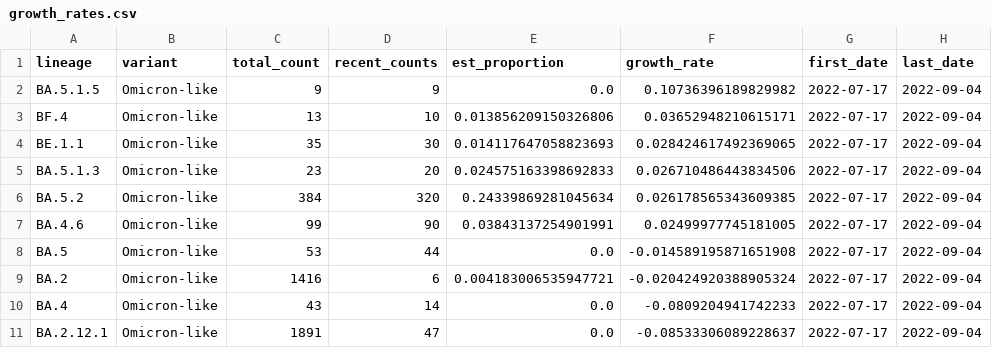
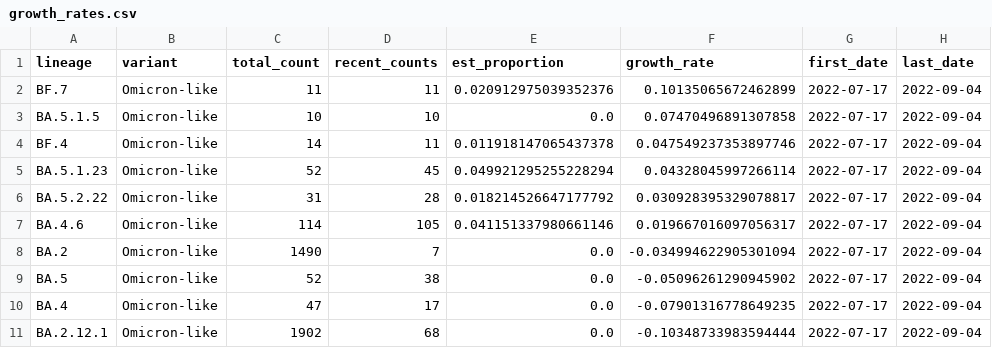
Before and after one commit to andersen-lab/lone_pine, a CSV file: resources/growth_rates.csv, drawn as a sheet.

Commit message:
Updated growth rates

```diff
--- a/resources/growth_rates.csv
+++ b/resources/growth_rates.csv
@@ -1,11 +1,11 @@
 lineage,variant,total_count,recent_counts,est_proportion,growth_rate,first_date,last_date
-BA.5.1.5,Omicron-like,9,9,0.0,0.10736396189829982,2022-07-17,2022-09-04
-BF.4,Omicron-like,13,10,0.013856209150326806,0.03652948210615171,2022-07-17,2022-09-04
-BE.1.1,Omicron-like,35,30,0.014117647058823693,0.028424617492369065,2022-07-17,2022-09-04
-BA.5.1.3,Omicron-like,23,20,0.024575163398692833,0.026710486443834506,2022-07-17,2022-09-04
-BA.5.2,Omicron-like,384,320,0.24339869281045634,0.026178565343609385,2022-07-17,2022-09-04
-BA.4.6,Omicron-like,99,90,0.03843137254901991,0.02499977745181005,2022-07-17,2022-09-04
-BA.5,Omicron-like,53,44,0.0,-0.014589195871651908,2022-07-17,2022-09-04
-BA.2,Omicron-like,1416,6,0.004183006535947721,-0.020424920388905324,2022-07-17,2022-09-04
-BA.4,Omicron-like,43,14,0.0,-0.0809204941742233,2022-07-17,2022-09-04
-BA.2.12.1,Omicron-like,1891,47,0.0,-0.08533306089228637,2022-07-17,2022-09-04
+BF.7,Omicron-like,11,11,0.020912975039352376,0.10135065672462899,2022-07-17,2022-09-04
+BA.5.1.5,Omicron-like,10,10,0.0,0.07470496891307858,2022-07-17,2022-09-04
+BF.4,Omicron-like,14,11,0.011918147065437378,0.047549237353897746,2022-07-17,2022-09-04
+BA.5.1.23,Omicron-like,52,45,0.049921295255228294,0.04328045997266114,2022-07-17,2022-09-04
+BA.5.2.22,Omicron-like,31,28,0.018214526647177792,0.030928395329078817,2022-07-17,2022-09-04
+BA.4.6,Omicron-like,114,105,0.041151337980661146,0.019667016097056317,2022-07-17,2022-09-04
+BA.2,Omicron-like,1490,7,0.0,-0.034994622905301094,2022-07-17,2022-09-04
+BA.5,Omicron-like,52,38,0.0,-0.05096261290945902,2022-07-17,2022-09-04
+BA.4,Omicron-like,47,17,0.0,-0.07901316778649235,2022-07-17,2022-09-04
+BA.2.12.1,Omicron-like,1902,68,0.0,-0.10348733983594444,2022-07-17,2022-09-04
```
